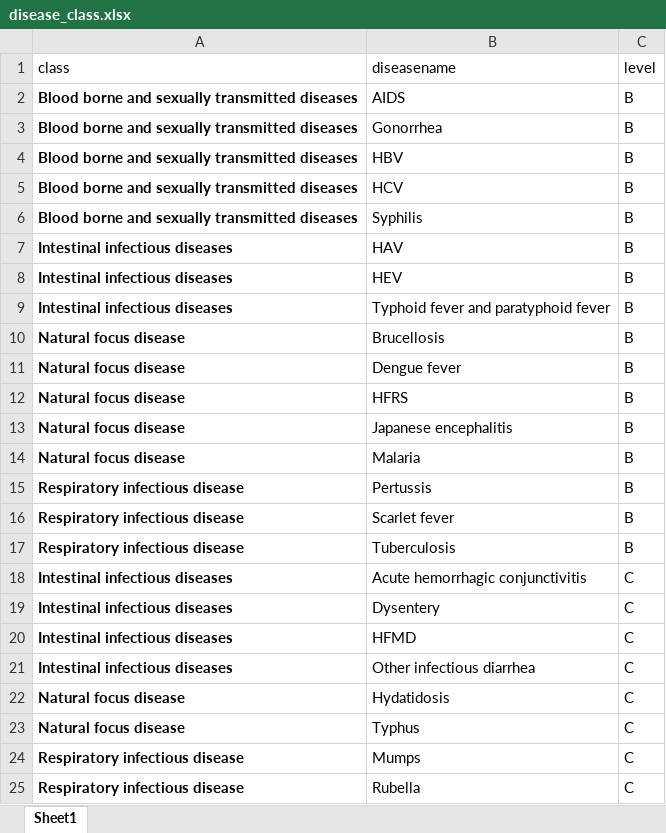
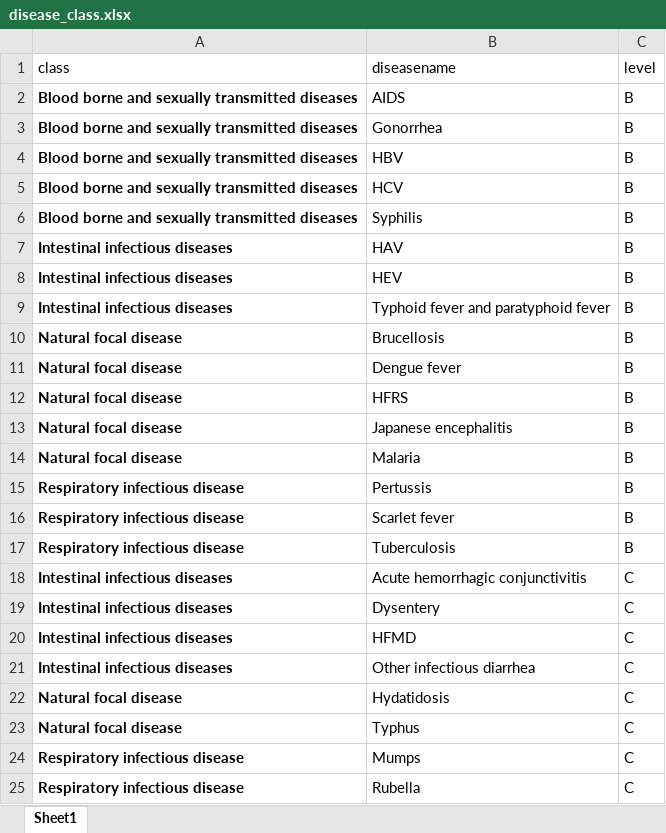
Before and after one commit to xmusphlkg/covid_impact_NID, an Excel workbook: data/disease_class.xlsx, sheet Sheet1, drawn as a sheet; values as stored, in another font and other column widths than the file's, no borders; the diff names each change by its address in the sheet, - before the commit and + after, or states it on an @@ line.

```diff
--- a/data/disease_class.xlsx (sheet Sheet1)
+++ b/data/disease_class.xlsx (sheet Sheet1)
-A10:A14 (class): Natural focus disease
+A10:A14 (class): Natural focal disease
-A22:A23 (class): Natural focus disease
+A22:A23 (class): Natural focal disease
```
Also changed, not shown: outcome/model_select_flu.xlsx, 7 other files.
